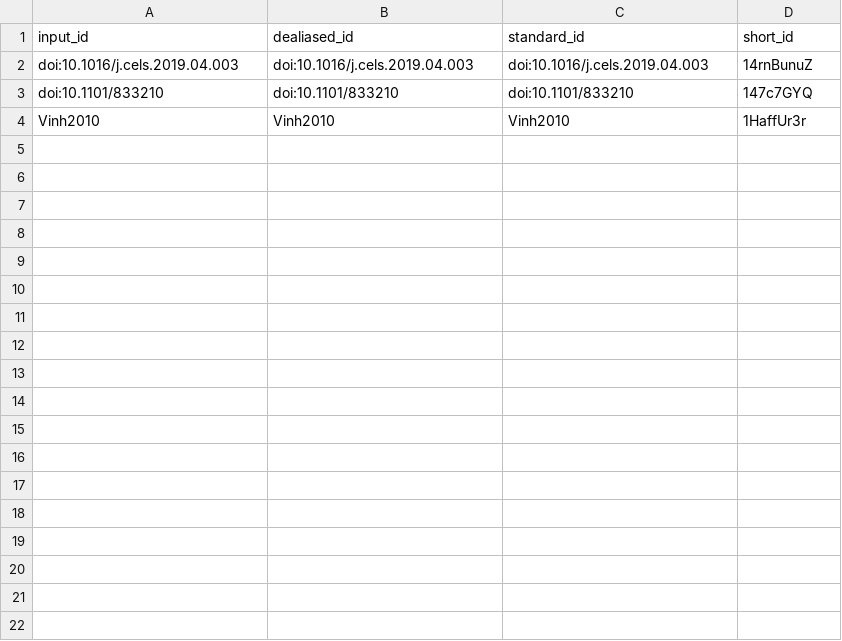
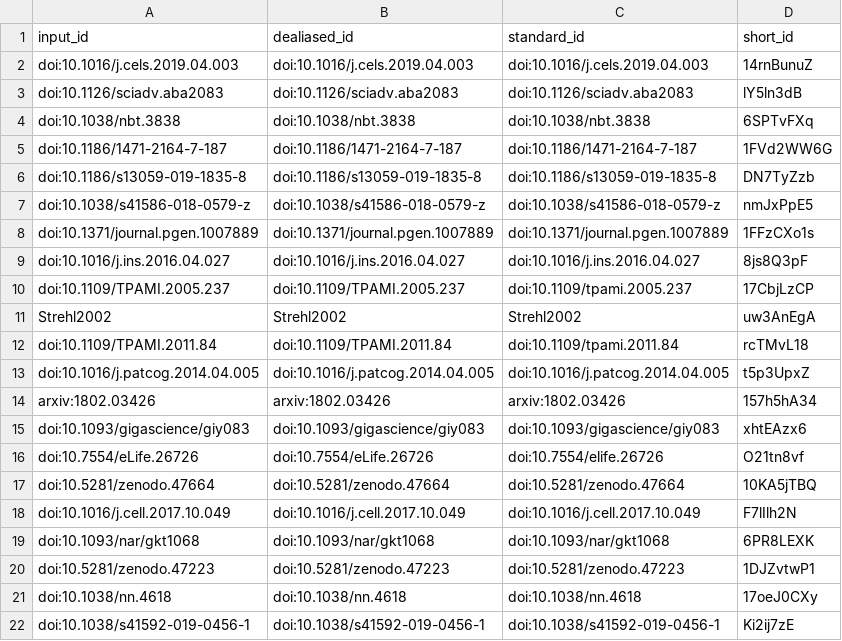
Before and after one commit to greenelab/phenoplier_manuscript, a TSV file: citations.tsv, drawn as a sheet.

```diff
--- a/citations.tsv
+++ b/citations.tsv
@@ -2,3 +2,21 @@ input_id	dealiased_id	standard_id	short_id
 doi:10.1016/j.cels.2019.04.003	doi:10.1016/j.cels.2019.04.003	doi:10.1016/j.cels.2019.04.003	14rnBunuZ
-doi:10.1101/833210	doi:10.1101/833210	doi:10.1101/833210	147c7GYQ
-Vinh2010	Vinh2010	Vinh2010	1HaffUr3r
+doi:10.1126/sciadv.aba2083	doi:10.1126/sciadv.aba2083	doi:10.1126/sciadv.aba2083	lY5ln3dB
+doi:10.1038/nbt.3838	doi:10.1038/nbt.3838	doi:10.1038/nbt.3838	6SPTvFXq
+doi:10.1186/1471-2164-7-187	doi:10.1186/1471-2164-7-187	doi:10.1186/1471-2164-7-187	1FVd2WW6G
+doi:10.1186/s13059-019-1835-8	doi:10.1186/s13059-019-1835-8	doi:10.1186/s13059-019-1835-8	DN7TyZzb
+doi:10.1038/s41586-018-0579-z	doi:10.1038/s41586-018-0579-z	doi:10.1038/s41586-018-0579-z	nmJxPpE5
+doi:10.1371/journal.pgen.1007889	doi:10.1371/journal.pgen.1007889	doi:10.1371/journal.pgen.1007889	1FFzCXo1s
+doi:10.1016/j.ins.2016.04.027	doi:10.1016/j.ins.2016.04.027	doi:10.1016/j.ins.2016.04.027	8js8Q3pF
+doi:10.1109/TPAMI.2005.237	doi:10.1109/TPAMI.2005.237	doi:10.1109/tpami.2005.237	17CbjLzCP
+Strehl2002	Strehl2002	Strehl2002	uw3AnEgA
+doi:10.1109/TPAMI.2011.84	doi:10.1109/TPAMI.2011.84	doi:10.1109/tpami.2011.84	rcTMvL18
+doi:10.1016/j.patcog.2014.04.005	doi:10.1016/j.patcog.2014.04.005	doi:10.1016/j.patcog.2014.04.005	t5p3UpxZ
+arxiv:1802.03426	arxiv:1802.03426	arxiv:1802.03426	157h5hA34
+doi:10.1093/gigascience/giy083	doi:10.1093/gigascience/giy083	doi:10.1093/gigascience/giy083	xhtEAzx6
+doi:10.7554/eLife.26726	doi:10.7554/eLife.26726	doi:10.7554/elife.26726	O21tn8vf
+doi:10.5281/zenodo.47664	doi:10.5281/zenodo.47664	doi:10.5281/zenodo.47664	10KA5jTBQ
+doi:10.1016/j.cell.2017.10.049	doi:10.1016/j.cell.2017.10.049	doi:10.1016/j.cell.2017.10.049	F7lIlh2N
+doi:10.1093/nar/gkt1068	doi:10.1093/nar/gkt1068	doi:10.1093/nar/gkt1068	6PR8LEXK
+doi:10.5281/zenodo.47223	doi:10.5281/zenodo.47223	doi:10.5281/zenodo.47223	1DJZvtwP1
+doi:10.1038/nn.4618	doi:10.1038/nn.4618	doi:10.1038/nn.4618	17oeJ0CXy
+doi:10.1038/s41592-019-0456-1	doi:10.1038/s41592-019-0456-1	doi:10.1038/s41592-019-0456-1	Ki2ij7zE
```
Also changed, not shown: 7 other files.
